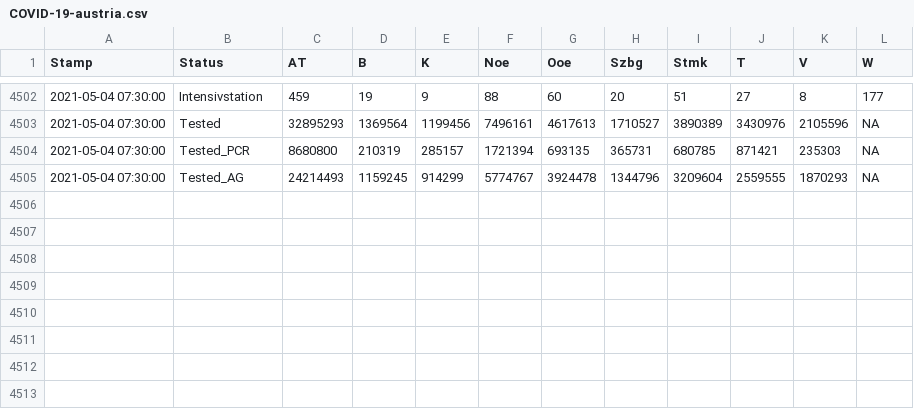
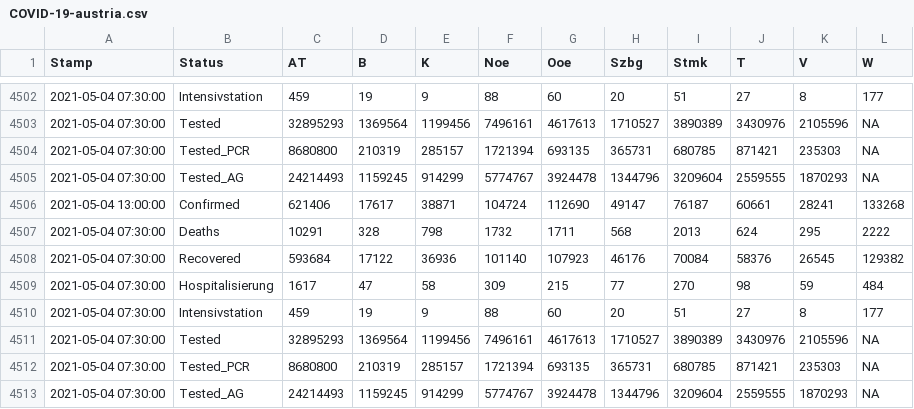
Before and after one commit to at062084/COVID-19-Austria, a CSV file: bmsgpk/data/COVID-19-austria.csv, drawn as a sheet; only a part is shown, gaps mark what is left out; the diff names each change by its address in the sheet, - before the commit and + after, or states it on an @@ line.

```diff
--- a/bmsgpk/data/COVID-19-austria.csv
+++ b/bmsgpk/data/COVID-19-austria.csv
+row 4506: 2021-05-04 13:00:00 | Confirmed | 621406 | 17617 | 38871 | 104724 | 112690 | 49147 | 76187 | 60661 | 28241 | 133268
+row 4507: 2021-05-04 07:30:00 | Deaths | 10291 | 328 | 798 | 1732 | 1711 | 568 | 2013 | 624 | 295 | 2222
+row 4508: 2021-05-04 07:30:00 | Recovered | 593684 | 17122 | 36936 | 101140 | 107923 | 46176 | 70084 | 58376 | 26545 | 129382
+row 4509: 2021-05-04 07:30:00 | Hospitalisierung | 1617 | 47 | 58 | 309 | 215 | 77 | 270 | 98 | 59 | 484
+row 4510: 2021-05-04 07:30:00 | Intensivstation | 459 | 19 | 9 | 88 | 60 | 20 | 51 | 27 | 8 | 177
+row 4511: 2021-05-04 07:30:00 | Tested | 32895293 | 1369564 | 1199456 | 7496161 | 4617613 | 1710527 | 3890389 | 3430976 | 2105596 | NA
+row 4512: 2021-05-04 07:30:00 | Tested_PCR | 8680800 | 210319 | 285157 | 1721394 | 693135 | 365731 | 680785 | 871421 | 235303 | NA
+row 4513: 2021-05-04 07:30:00 | Tested_AG | 24214493 | 1159245 | 914299 | 5774767 | 3924478 | 1344796 | 3209604 | 2559555 | 1870293 | NA
```
Also changed, not shown: bmsgpk/data/ages/CovidFaelle_GKZ.csv, bmsgpk/data/ages/CovidFaelle_Timeline.csv, 14 other files.
